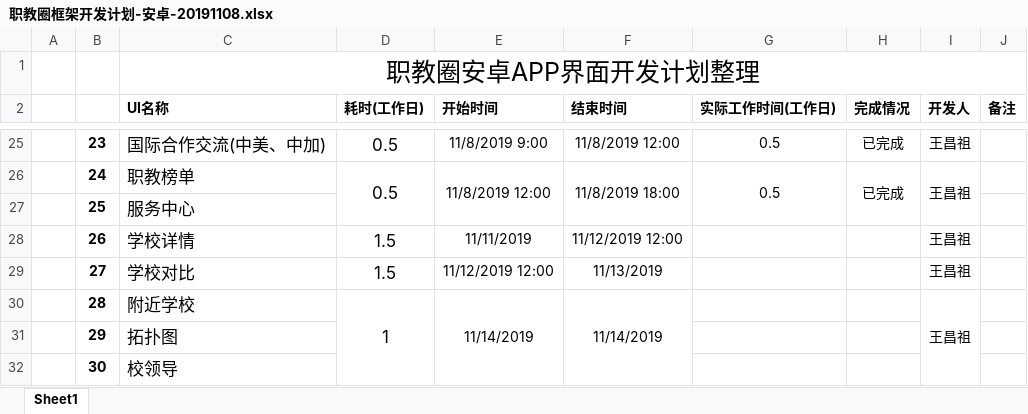
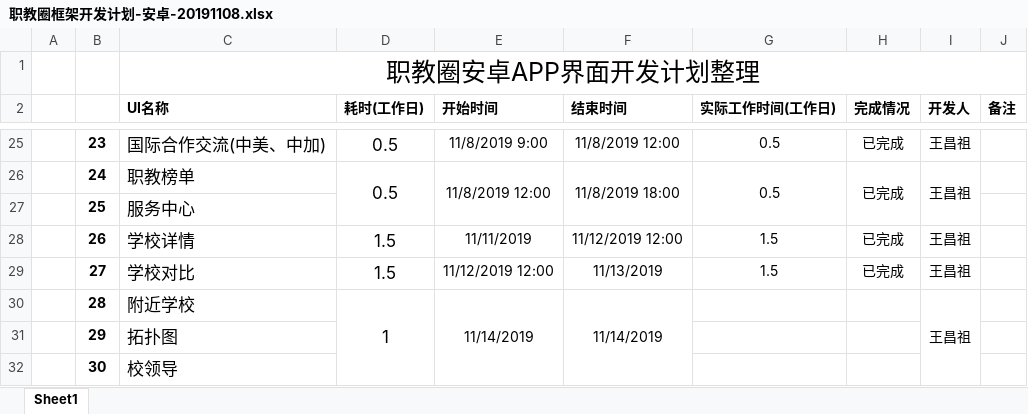
Before and after one commit to Kole6/vecApp, an Excel workbook: docs/职教圈框架开发计划-安卓-20191108.xlsx, sheet Sheet1, drawn as a sheet; only a part is shown, gaps mark what is left out; values as stored, in another font and other column widths than the file's, no borders; the diff names each change by its address in the sheet, - before the commit and + after, or states it on an @@ line.

```diff
--- a/docs/职教圈框架开发计划-安卓-20191108.xlsx (sheet Sheet1)
+++ b/docs/职教圈框架开发计划-安卓-20191108.xlsx (sheet Sheet1)
-G28:G29 (实际工作时间(工作日)): (empty)
+G28:G29 (实际工作时间(工作日)): 1.5
-H28:H29 (完成情况): (empty)
+H28:H29 (完成情况): 已完成
```
Also changed, not shown: 11 other files.
